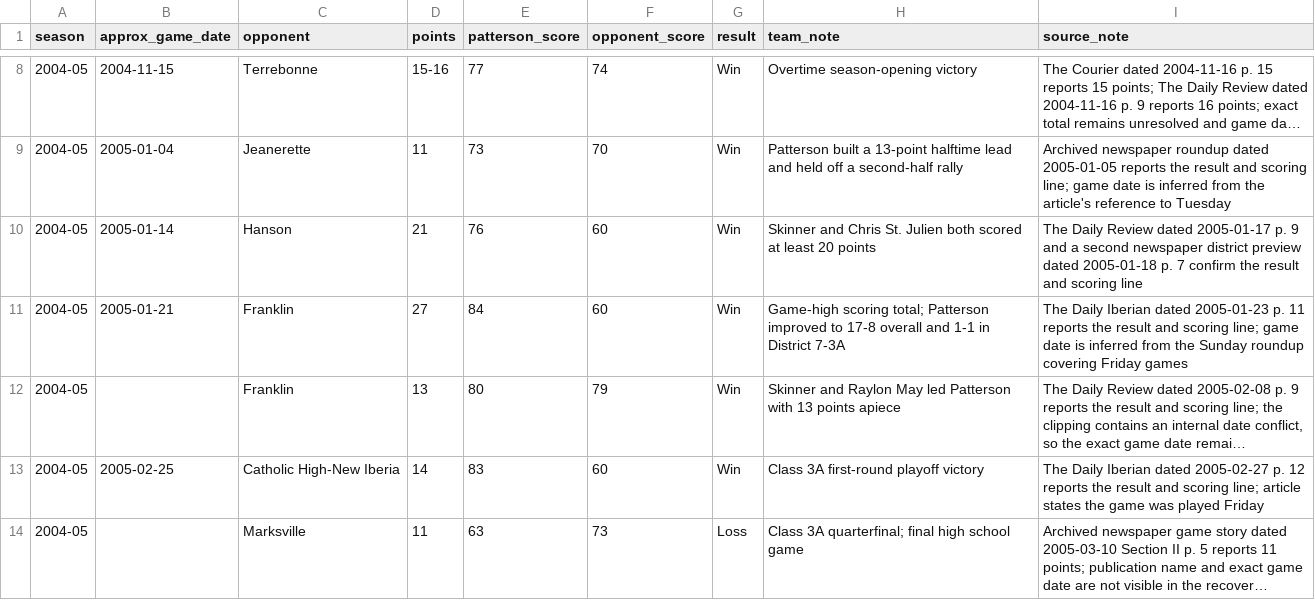
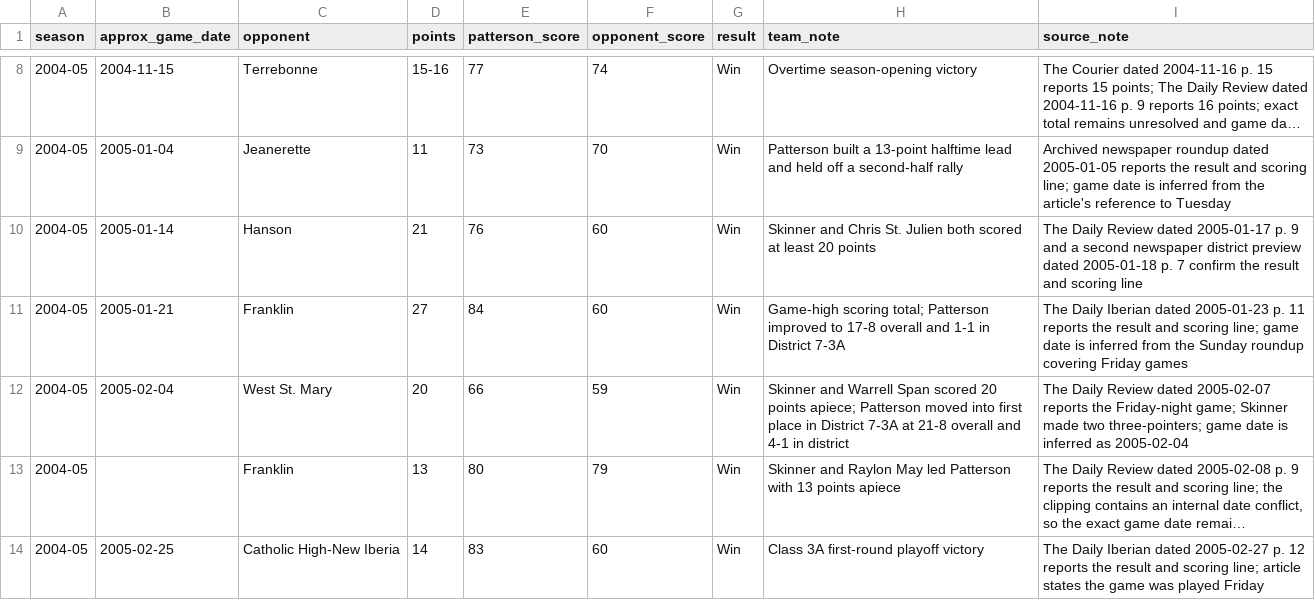
Before and after one commit to murphyskinner357-blip/Murphy-Skinner-Football, a CSV file: murphy-skinner-basketball-stats.csv, drawn as a sheet; only a part is shown, gaps mark what is left out; the shorter side is filled out with more unchanged rows; long unchanged cells end in …; the diff names each change by its address in the sheet, - before the commit and + after, or states it on an @@ line.

```diff
--- a/murphy-skinner-basketball-stats.csv
+++ b/murphy-skinner-basketball-stats.csv
+row 12: 2004-05 | 2005-02-04 | West St. Mary | 20 | 66 | 59 | Win | Skinner and Warrell Span scored 20 points apiece; Patterson moved into first place in District 7-3A at 21-8 overall and 4-1 in district | The Daily Review dated 2005-02-07 reports the Friday-night game; Skinner made two three-pointers; game date is inferred as 2005-02-04
```
Also changed, not shown: 2 other files.
